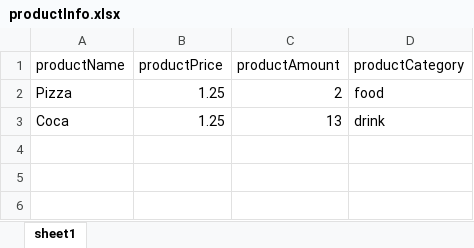
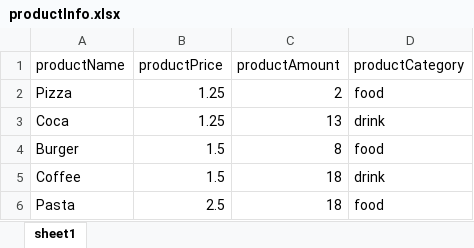
Before and after one commit to 82sak/CPPFInale, an Excel workbook: data/productInfo.xlsx, sheet sheet1, drawn as a sheet; values as stored, in another font and other column widths than the file's, no borders; the diff names each change by its address in the sheet, - before the commit and + after, or states it on an @@ line.

```diff
--- a/data/productInfo.xlsx (sheet sheet1)
+++ b/data/productInfo.xlsx (sheet sheet1)
+row 4: Burger | 1.5 | 8 | food
+row 5: Coffee | 1.5 | 18 | drink
+row 6: Pasta | 2.5 | 18 | food
```
Also changed, not shown: data/orderInfo.xlsx, data/staffInfo.xlsx, 2 other files.
